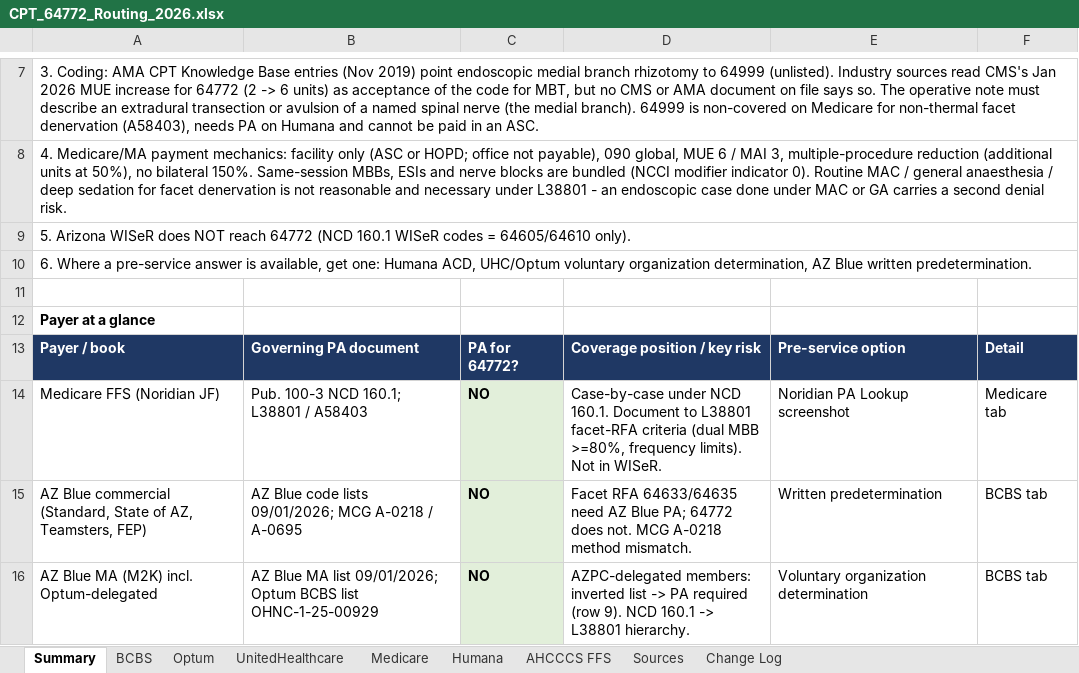
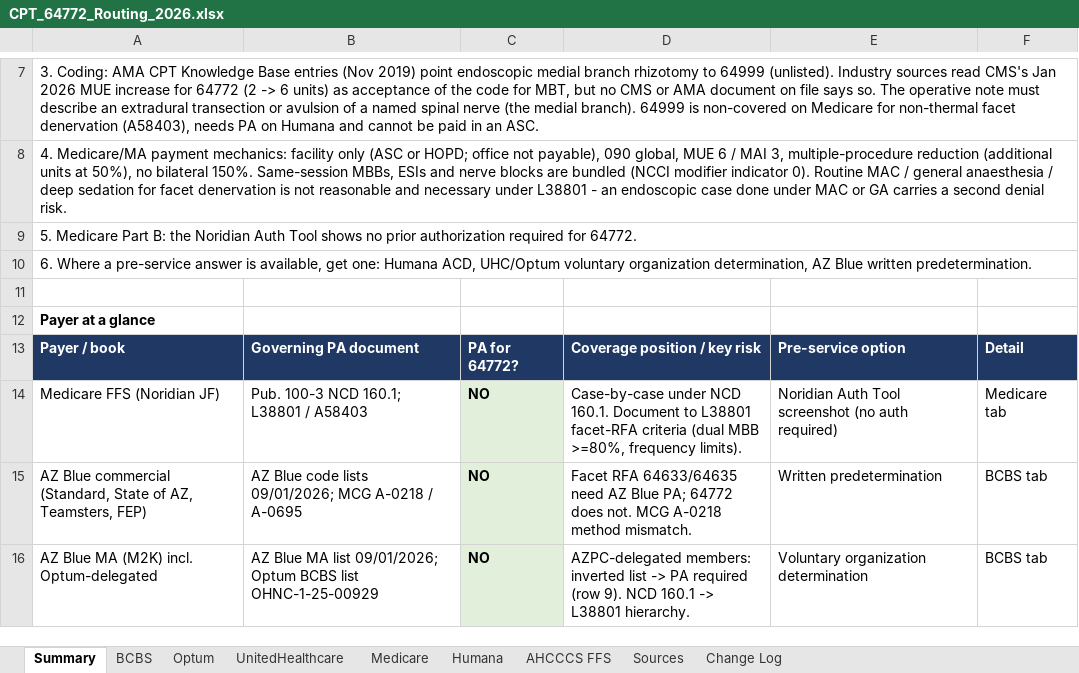
Before and after one commit to LindaMora10/Medical-Billing-Specialties, an Excel workbook: Code Research/CPT_64772_Routing_2026.xlsx, sheet Summary, drawn as a sheet; only a part is shown, gaps mark what is left out; values as stored, in another font and other column widths than the file's, no borders; the diff names each change by its address in the sheet, - before the commit and + after, or states it on an @@ line.

```diff
--- a/Code Research/CPT_64772_Routing_2026.xlsx (sheet Summary)
+++ b/Code Research/CPT_64772_Routing_2026.xlsx (sheet Summary)
-A9: 5. Arizona WISeR does NOT reach 64772 (NCD 160.1 WISeR codes = 64605/64610 only).
+A9: 5. Medicare Part B: the Noridian Auth Tool shows no prior authorization required for 64772.
-D14: …frequency limits). Not in WISeR.
+D14: …frequency limits).
-E14: Noridian PA Lookup screenshot
+E14: Noridian Auth Tool screenshot (no auth required)
```
Also changed, not shown: sheet Change Log, sheet Medicare, sheet Sources.
